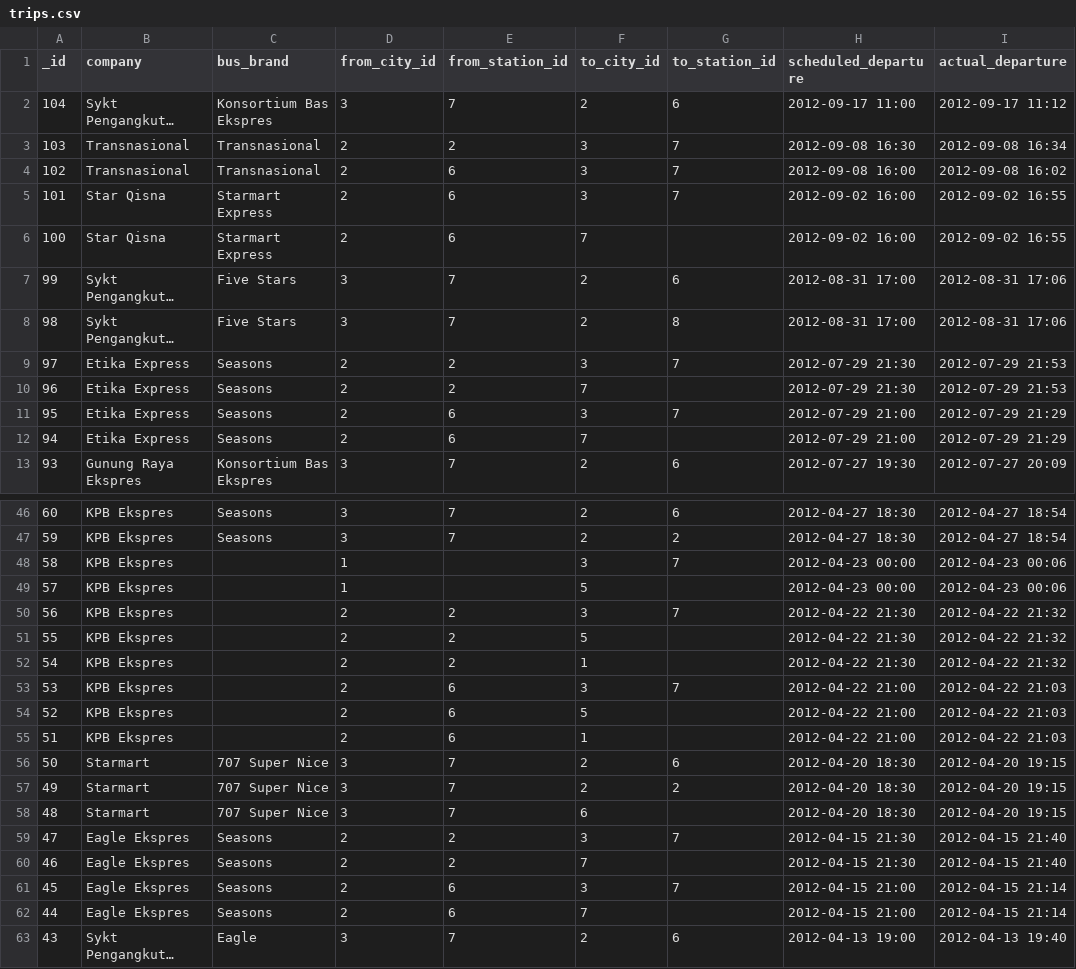
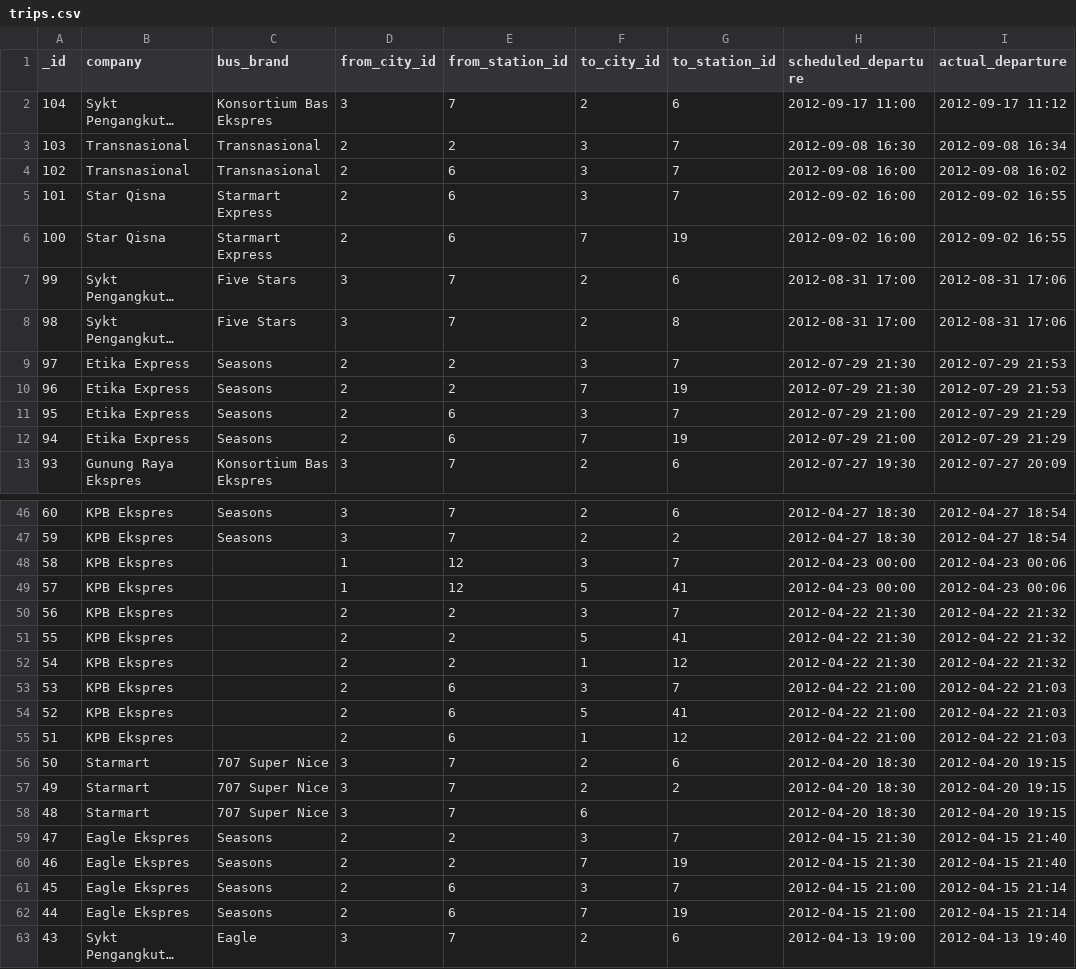
Before and after one commit to sweetiepiggy/Raspberry-Bus-Malaysia, a CSV file: trips.csv, drawn as a sheet; only a part is shown, gaps mark what is left out; long unchanged cells end in …; the diff covers the shown part only; the diff names each change by its address in the sheet, - before the commit and + after, or states it on an @@ line.

```diff
--- a/trips.csv
+++ b/trips.csv
-G6 (to_station_id): (empty)
+G6 (to_station_id): 19
-G10 (to_station_id): (empty)
+G10 (to_station_id): 19
-G12 (to_station_id): (empty)
+G12 (to_station_id): 19
-E48:E49 (from_station_id): (empty)
+E48:E49 (from_station_id): 12
-G49 (to_station_id): (empty)
+G49 (to_station_id): 41
-G51 (to_station_id): (empty)
+G51 (to_station_id): 41
-G52 (to_station_id): (empty)
+G52 (to_station_id): 12
-G54 (to_station_id): (empty)
+G54 (to_station_id): 41
-G55 (to_station_id): (empty)
+G55 (to_station_id): 12
-G60 (to_station_id): (empty)
+G60 (to_station_id): 19
-G62 (to_station_id): (empty)
+G62 (to_station_id): 19
```
Also changed, not shown: 8 edited cells elsewhere in this file, cities.csv, stations.csv.
